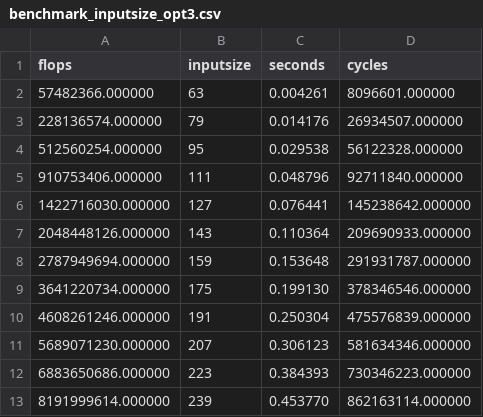
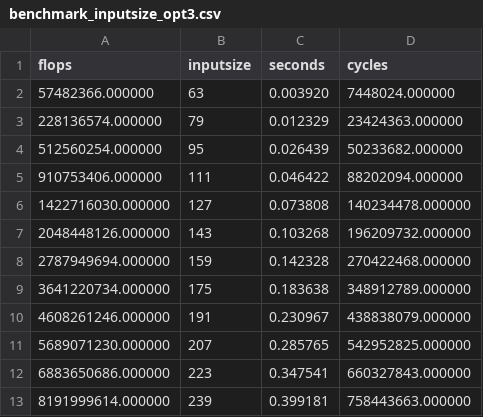
Before and after one commit to MarH19/fast-image-quilting-for-texture-synthesis, a CSV file: Measurements/opt3/benchmark_inputsize_opt3.csv, drawn as a sheet.

```diff
--- a/Measurements/opt3/benchmark_inputsize_opt3.csv
+++ b/Measurements/opt3/benchmark_inputsize_opt3.csv
@@ -1,13 +1,13 @@
 flops,inputsize,seconds,cycles
-57482366.000000,63,0.004261,8096601.000000
-228136574.000000,79,0.014176,26934507.000000
-512560254.000000,95,0.029538,56122328.000000
-910753406.000000,111,0.048796,92711840.000000
-1422716030.000000,127,0.076441,145238642.000000
-2048448126.000000,143,0.110364,209690933.000000
-2787949694.000000,159,0.153648,291931787.000000
-3641220734.000000,175,0.199130,378346546.000000
-4608261246.000000,191,0.250304,475576839.000000
-5689071230.000000,207,0.306123,581634346.000000
-6883650686.000000,223,0.384393,730346223.000000
-8191999614.000000,239,0.453770,862163114.000000
+57482366.000000,63,0.003920,7448024.000000
+228136574.000000,79,0.012329,23424363.000000
+512560254.000000,95,0.026439,50233682.000000
+910753406.000000,111,0.046422,88202094.000000
+1422716030.000000,127,0.073808,140234478.000000
+2048448126.000000,143,0.103268,196209732.000000
+2787949694.000000,159,0.142328,270422468.000000
+3641220734.000000,175,0.183638,348912789.000000
+4608261246.000000,191,0.230967,438838079.000000
+5689071230.000000,207,0.285765,542952825.000000
+6883650686.000000,223,0.347541,660327843.000000
+8191999614.000000,239,0.399181,758443663.000000
```
Also changed, not shown: Measurements/opt3/benchmark_blocksize_opt3.csv, Measurements/opt3/benchmark_numblocks_opt3.csv, 6 other files.
